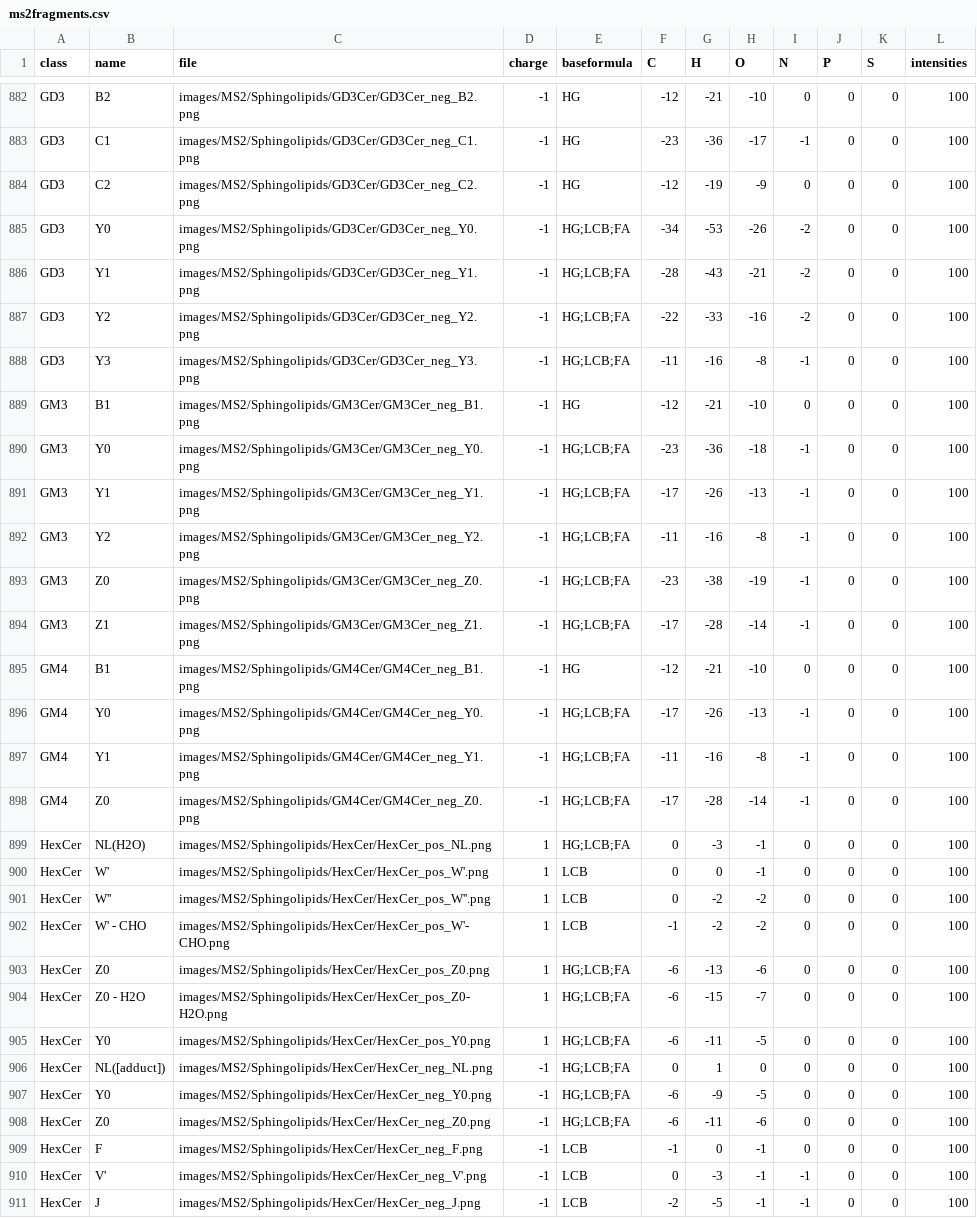
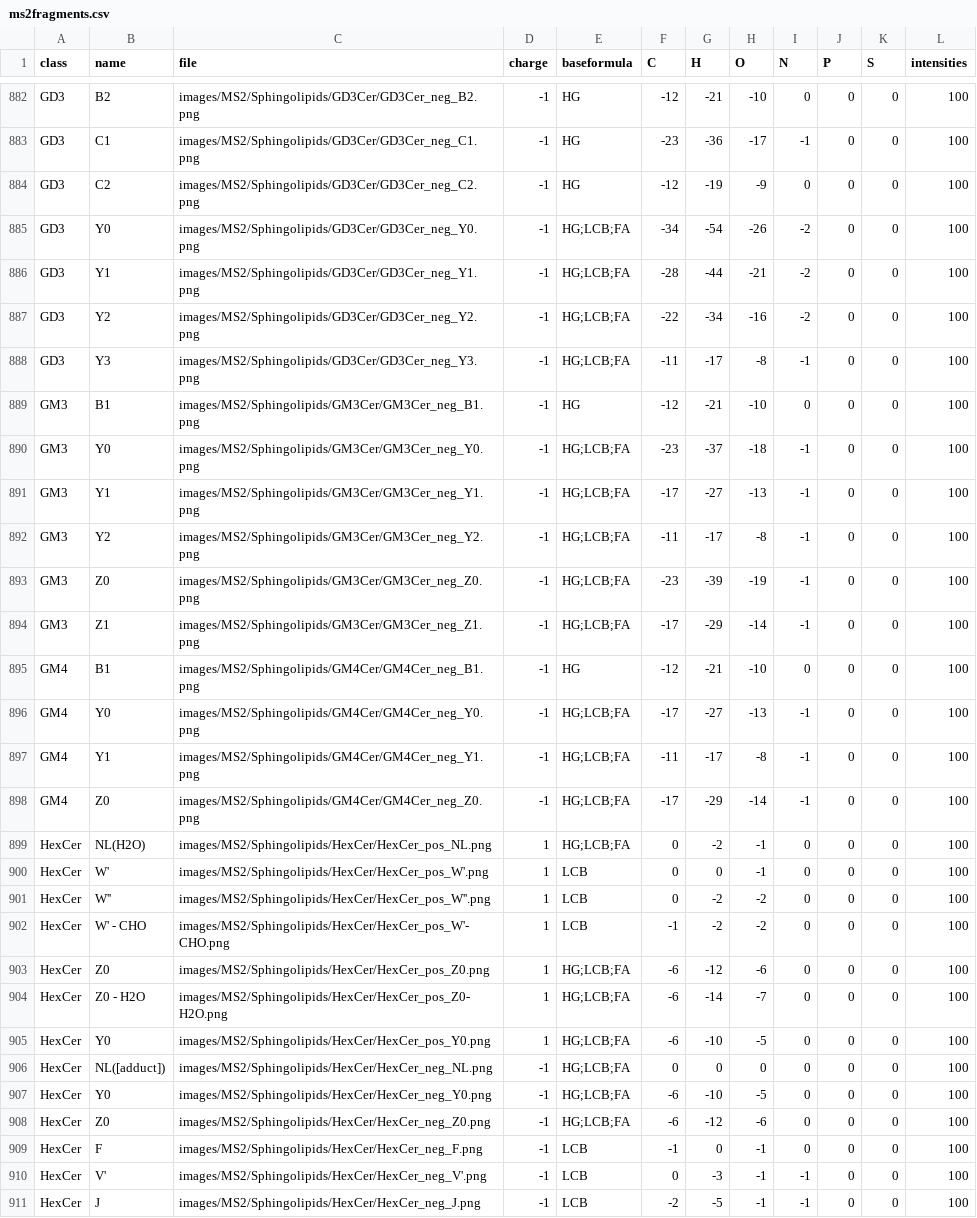
Before and after one commit to lifs-tools/lipidcreator, a CSV file: LipidCreator/data/ms2fragments.csv, drawn as a sheet; only a part is shown, gaps mark what is left out; the diff covers the shown part only.

```diff
--- a/LipidCreator/data/ms2fragments.csv
+++ b/LipidCreator/data/ms2fragments.csv
@@ -884,17 +884,17 @@ GD3,C1,images/MS2/Sphingolipids/GD3Cer/GD3Cer_neg_C1.png,-1,HG,-23,-36,-17,-1,0,
 GD3,C2,images/MS2/Sphingolipids/GD3Cer/GD3Cer_neg_C2.png,-1,HG,-12,-19,-9,0,0,0,100
-GD3,Y0,images/MS2/Sphingolipids/GD3Cer/GD3Cer_neg_Y0.png,-1,HG;LCB;FA,-34,-53,-26,-2,0,0,100
-GD3,Y1,images/MS2/Sphingolipids/GD3Cer/GD3Cer_neg_Y1.png,-1,HG;LCB;FA,-28,-43,-21,-2,0,0,100
-GD3,Y2,images/MS2/Sphingolipids/GD3Cer/GD3Cer_neg_Y2.png,-1,HG;LCB;FA,-22,-33,-16,-2,0,0,100
-GD3,Y3,images/MS2/Sphingolipids/GD3Cer/GD3Cer_neg_Y3.png,-1,HG;LCB;FA,-11,-16,-8,-1,0,0,100
+GD3,Y0,images/MS2/Sphingolipids/GD3Cer/GD3Cer_neg_Y0.png,-1,HG;LCB;FA,-34,-54,-26,-2,0,0,100
+GD3,Y1,images/MS2/Sphingolipids/GD3Cer/GD3Cer_neg_Y1.png,-1,HG;LCB;FA,-28,-44,-21,-2,0,0,100
+GD3,Y2,images/MS2/Sphingolipids/GD3Cer/GD3Cer_neg_Y2.png,-1,HG;LCB;FA,-22,-34,-16,-2,0,0,100
+GD3,Y3,images/MS2/Sphingolipids/GD3Cer/GD3Cer_neg_Y3.png,-1,HG;LCB;FA,-11,-17,-8,-1,0,0,100
 GM3,B1,images/MS2/Sphingolipids/GM3Cer/GM3Cer_neg_B1.png,-1,HG,-12,-21,-10,0,0,0,100
-GM3,Y0,images/MS2/Sphingolipids/GM3Cer/GM3Cer_neg_Y0.png,-1,HG;LCB;FA,-23,-36,-18,-1,0,0,100
-GM3,Y1,images/MS2/Sphingolipids/GM3Cer/GM3Cer_neg_Y1.png,-1,HG;LCB;FA,-17,-26,-13,-1,0,0,100
-GM3,Y2,images/MS2/Sphingolipids/GM3Cer/GM3Cer_neg_Y2.png,-1,HG;LCB;FA,-11,-16,-8,-1,0,0,100
-GM3,Z0,images/MS2/Sphingolipids/GM3Cer/GM3Cer_neg_Z0.png,-1,HG;LCB;FA,-23,-38,-19,-1,0,0,100
-GM3,Z1,images/MS2/Sphingolipids/GM3Cer/GM3Cer_neg_Z1.png,-1,HG;LCB;FA,-17,-28,-14,-1,0,0,100
+GM3,Y0,images/MS2/Sphingolipids/GM3Cer/GM3Cer_neg_Y0.png,-1,HG;LCB;FA,-23,-37,-18,-1,0,0,100
+GM3,Y1,images/MS2/Sphingolipids/GM3Cer/GM3Cer_neg_Y1.png,-1,HG;LCB;FA,-17,-27,-13,-1,0,0,100
+GM3,Y2,images/MS2/Sphingolipids/GM3Cer/GM3Cer_neg_Y2.png,-1,HG;LCB;FA,-11,-17,-8,-1,0,0,100
+GM3,Z0,images/MS2/Sphingolipids/GM3Cer/GM3Cer_neg_Z0.png,-1,HG;LCB;FA,-23,-39,-19,-1,0,0,100
+GM3,Z1,images/MS2/Sphingolipids/GM3Cer/GM3Cer_neg_Z1.png,-1,HG;LCB;FA,-17,-29,-14,-1,0,0,100
 GM4,B1,images/MS2/Sphingolipids/GM4Cer/GM4Cer_neg_B1.png,-1,HG,-12,-21,-10,0,0,0,100
-GM4,Y0,images/MS2/Sphingolipids/GM4Cer/GM4Cer_neg_Y0.png,-1,HG;LCB;FA,-17,-26,-13,-1,0,0,100
-GM4,Y1,images/MS2/Sphingolipids/GM4Cer/GM4Cer_neg_Y1.png,-1,HG;LCB;FA,-11,-16,-8,-1,0,0,100
-GM4,Z0,images/MS2/Sphingolipids/GM4Cer/GM4Cer_neg_Z0.png,-1,HG;LCB;FA,-17,-28,-14,-1,0,0,100
-HexCer,NL(H2O),images/MS2/Sphingolipids/HexCer/HexCer_pos_NL.png,1,HG;LCB;FA,0,-3,-1,0,0,0,100
+GM4,Y0,images/MS2/Sphingolipids/GM4Cer/GM4Cer_neg_Y0.png,-1,HG;LCB;FA,-17,-27,-13,-1,0,0,100
+GM4,Y1,images/MS2/Sphingolipids/GM4Cer/GM4Cer_neg_Y1.png,-1,HG;LCB;FA,-11,-17,-8,-1,0,0,100
+GM4,Z0,images/MS2/Sphingolipids/GM4Cer/GM4Cer_neg_Z0.png,-1,HG;LCB;FA,-17,-29,-14,-1,0,0,100
+HexCer,NL(H2O),images/MS2/Sphingolipids/HexCer/HexCer_pos_NL.png,1,HG;LCB;FA,0,-2,-1,0,0,0,100
 HexCer,W',images/MS2/Sphingolipids/HexCer/HexCer_pos_W'.png,1,LCB,0,0,-1,0,0,0,100
@@ -902,8 +902,8 @@ HexCer,W'',images/MS2/Sphingolipids/HexCer/HexCer_pos_W''.png,1,LCB,0,-2,-2,0,0,
 HexCer,W' - CHO,images/MS2/Sphingolipids/HexCer/HexCer_pos_W'-CHO.png,1,LCB,-1,-2,-2,0,0,0,100
-HexCer,Z0,images/MS2/Sphingolipids/HexCer/HexCer_pos_Z0.png,1,HG;LCB;FA,-6,-13,-6,0,0,0,100
-HexCer,Z0 - H2O,images/MS2/Sphingolipids/HexCer/HexCer_pos_Z0-H2O.png,1,HG;LCB;FA,-6,-15,-7,0,0,0,100
-HexCer,Y0,images/MS2/Sphingolipids/HexCer/HexCer_pos_Y0.png,1,HG;LCB;FA,-6,-11,-5,0,0,0,100
-HexCer,NL([adduct]),images/MS2/Sphingolipids/HexCer/HexCer_neg_NL.png,-1,HG;LCB;FA,0,1,0,0,0,0,100
-HexCer,Y0,images/MS2/Sphingolipids/HexCer/HexCer_neg_Y0.png,-1,HG;LCB;FA,-6,-9,-5,0,0,0,100
-HexCer,Z0,images/MS2/Sphingolipids/HexCer/HexCer_neg_Z0.png,-1,HG;LCB;FA,-6,-11,-6,0,0,0,100
+HexCer,Z0,images/MS2/Sphingolipids/HexCer/HexCer_pos_Z0.png,1,HG;LCB;FA,-6,-12,-6,0,0,0,100
+HexCer,Z0 - H2O,images/MS2/Sphingolipids/HexCer/HexCer_pos_Z0-H2O.png,1,HG;LCB;FA,-6,-14,-7,0,0,0,100
+HexCer,Y0,images/MS2/Sphingolipids/HexCer/HexCer_pos_Y0.png,1,HG;LCB;FA,-6,-10,-5,0,0,0,100
+HexCer,NL([adduct]),images/MS2/Sphingolipids/HexCer/HexCer_neg_NL.png,-1,HG;LCB;FA,0,0,0,0,0,0,100
+HexCer,Y0,images/MS2/Sphingolipids/HexCer/HexCer_neg_Y0.png,-1,HG;LCB;FA,-6,-10,-5,0,0,0,100
+HexCer,Z0,images/MS2/Sphingolipids/HexCer/HexCer_neg_Z0.png,-1,HG;LCB;FA,-6,-12,-6,0,0,0,100
 HexCer,F,images/MS2/Sphingolipids/HexCer/HexCer_neg_F.png,-1,LCB,-1,0,-1,0,0,0,100
```
Also changed, not shown: 131 edited cells elsewhere in this file, 1 other file.
